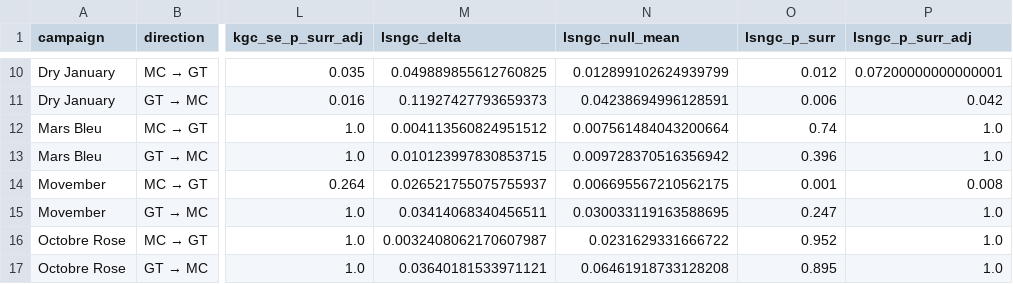
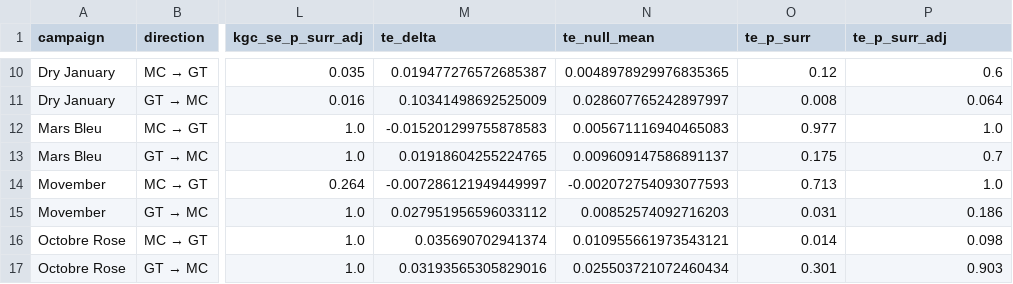
Before and after one commit to timothee-roi/publichealth-campaigns-datascience, a CSV file: results/tables/kernel_granger_weekly_cycle.csv, drawn as a sheet; only a part is shown, gaps mark what is left out; the diff covers the shown part only; the diff names each change by its address in the sheet, - before the commit and + after, or states it on an @@ line.

```diff
--- a/results/tables/kernel_granger_weekly_cycle.csv
+++ b/results/tables/kernel_granger_weekly_cycle.csv
-M1: lsngc_delta
+M1: te_delta
-N1: lsngc_null_mean
+N1: te_null_mean
-O1: lsngc_p_surr
+O1: te_p_surr
-P1: lsngc_p_surr_adj
+P1: te_p_surr_adj
-M10 (te_delta): 0.049889855612760825
+M10 (te_delta): 0.019477276572685387
-N10 (te_null_mean): 0.012899102624939799
+N10 (te_null_mean): 0.0048978929976835365
-O10 (te_p_surr): 0.012
+O10 (te_p_surr): 0.12
-P10 (te_p_surr_adj): 0.07200000000000001
+P10 (te_p_surr_adj): 0.6
-M11 (te_delta): 0.11927427793659373
+M11 (te_delta): 0.10341498692525009
-N11 (te_null_mean): 0.04238694996128591
+N11 (te_null_mean): 0.028607765242897997
-O11 (te_p_surr): 0.006
+O11 (te_p_surr): 0.008
-P11 (te_p_surr_adj): 0.042
+P11 (te_p_surr_adj): 0.064
-M12 (te_delta): 0.004113560824951512
+M12 (te_delta): -0.015201299755878583
-N12 (te_null_mean): 0.007561484043200664
+N12 (te_null_mean): 0.005671116940465083
-O12 (te_p_surr): 0.74
+O12 (te_p_surr): 0.977
-M13 (te_delta): 0.010123997830853715
+M13 (te_delta): 0.01918604255224765
-N13 (te_null_mean): 0.009728370516356942
+N13 (te_null_mean): 0.009609147586891137
-O13 (te_p_surr): 0.396
+O13 (te_p_surr): 0.175
-P13 (te_p_surr_adj): 1.0
+P13 (te_p_surr_adj): 0.7
-M14 (te_delta): 0.026521755075755937
+M14 (te_delta): -0.007286121949449997
-N14 (te_null_mean): 0.006695567210562175
+N14 (te_null_mean): -0.002072754093077593
-O14 (te_p_surr): 0.001
+O14 (te_p_surr): 0.713
-P14 (te_p_surr_adj): 0.008
+P14 (te_p_surr_adj): 1.0
-M15 (te_delta): 0.03414068340456511
+M15 (te_delta): 0.027951956596033112
-N15 (te_null_mean): 0.030033119163588695
+N15 (te_null_mean): 0.00852574092716203
-O15 (te_p_surr): 0.247
+O15 (te_p_surr): 0.031
-P15 (te_p_surr_adj): 1.0
+P15 (te_p_surr_adj): 0.186
-M16 (te_delta): 0.0032408062170607987
+M16 (te_delta): 0.035690702941374
-N16 (te_null_mean): 0.0231629331666722
+N16 (te_null_mean): 0.010955661973543121
-O16 (te_p_surr): 0.952
+O16 (te_p_surr): 0.014
-P16 (te_p_surr_adj): 1.0
+P16 (te_p_surr_adj): 0.098
-M17 (te_delta): 0.03640181533971121
+M17 (te_delta): 0.03193565305829016
-N17 (te_null_mean): 0.06461918733128208
+N17 (te_null_mean): 0.025503721072460434
-O17 (te_p_surr): 0.895
+O17 (te_p_surr): 0.301
-P17 (te_p_surr_adj): 1.0
+P17 (te_p_surr_adj): 0.903
```
Also changed, not shown: 63 edited cells elsewhere in this file, 2 other files.
